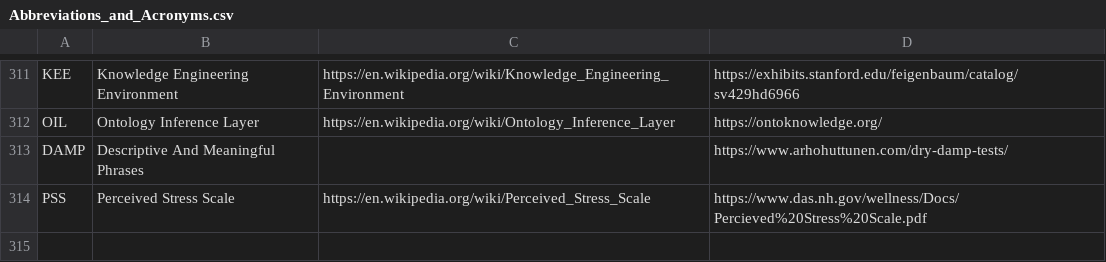
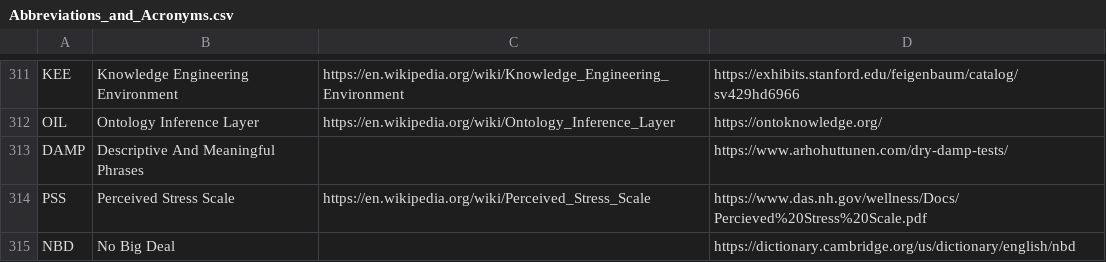
Before and after one commit to PietrH/AbbreviationsAndAcronyms, a CSV file: Abbreviations_and_Acronyms.csv, drawn as a sheet; only a part is shown, gaps mark what is left out.

Commit message:
Update Abbreviations_and_Acronyms.csv

```diff
--- a/Abbreviations_and_Acronyms.csv
+++ b/Abbreviations_and_Acronyms.csv
@@ -314 +314,2 @@ DAMP,Descriptive And Meaningful Phrases,,https://www.arhohuttunen.com/dry-damp-t
 PSS,Perceived Stress Scale,https://en.wikipedia.org/wiki/Perceived_Stress_Scale,https://www.das.nh.gov/wellness/Docs/Percieved%20Stress%20Scale.pdf
+NBD,No Big Deal,,https://dictionary.cambridge.org/us/dictionary/english/nbd
```
